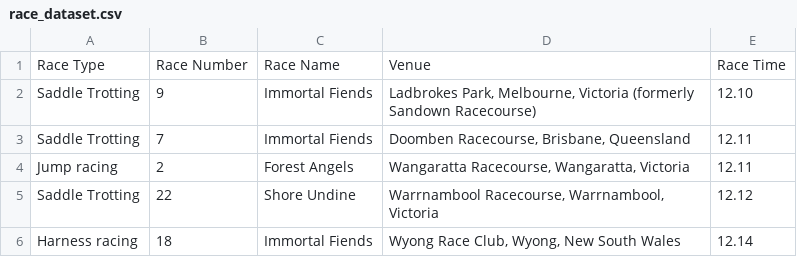
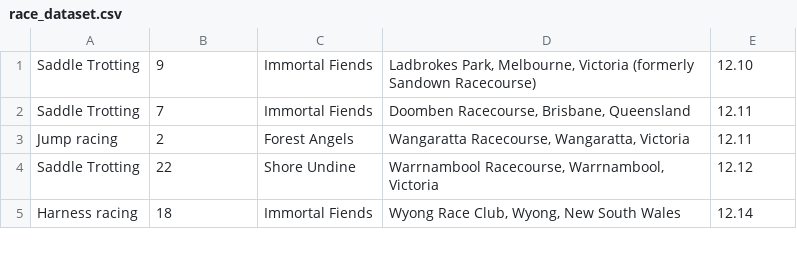
Before and after one commit to Agewerc/code-challenge, a CSV file: race_dataset.csv, drawn as a sheet; only a part is shown.

Commit message:
eliminate headers dataset

```diff
--- a/race_dataset.csv
+++ b/race_dataset.csv
@@ -1,2 +1 @@
-Race Type,Race Number,Race Name,Venue,Race Time
 Saddle Trotting,9,Immortal Fiends,"Ladbrokes Park, Melbourne, Victoria (formerly Sandown Racecourse)",12.10
```
Also changed, not shown: 2 other files.
